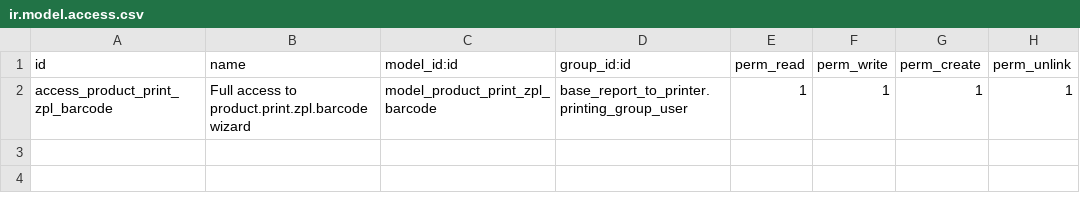
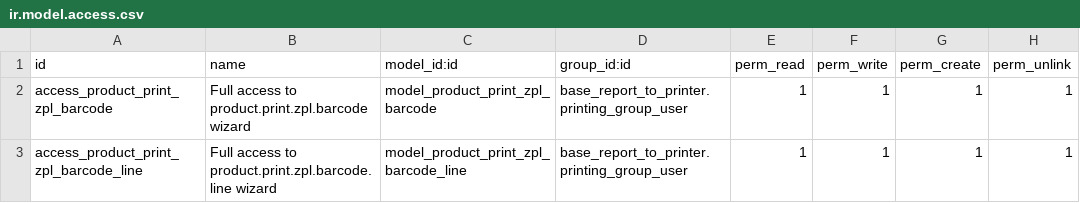
Before and after one commit to akretion/odoo-usability, a CSV file: product_print_zpl_barcode/security/ir.model.access.csv, drawn as a sheet; the diff names each change by its address in the sheet, - before the commit and + after, or states it on an @@ line.

Commit message:
product_print_zpl_barcode: print multi labels at once
Print from product tree view and form view (product.product and product.template)
Print from done stock picking using must_print_barcode

```diff
--- a/product_print_zpl_barcode/security/ir.model.access.csv
+++ b/product_print_zpl_barcode/security/ir.model.access.csv
+row 3: access_product_print_zpl_barcode_line | Full access to product.print.zpl.barcode.line wizard | model_product_print_zpl_barcode_line | base_report_to_printer.printing_group_user | 1 | 1 | 1 | 1
```
Also changed, not shown: 10 other files.
